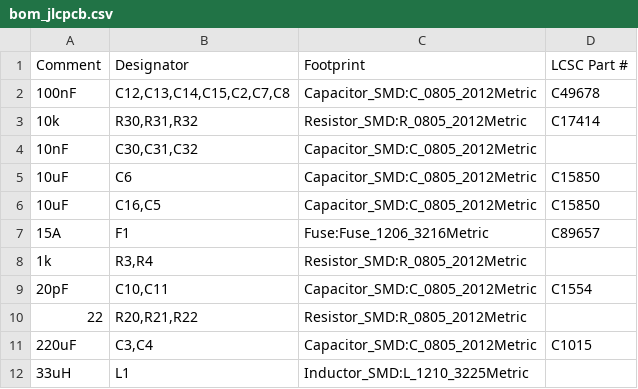
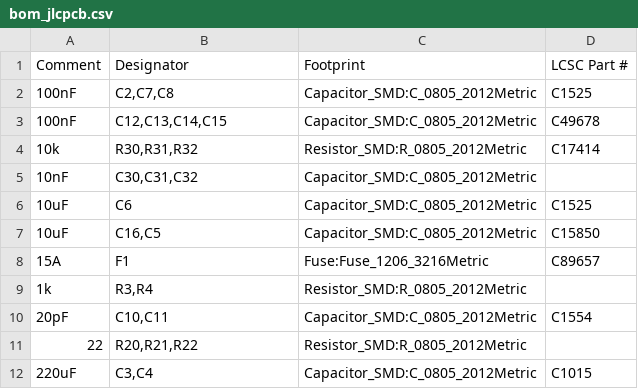
Before and after one commit to rjwalters/kicad-tools, a CSV file: boards/05-bldc-motor-controller/output/manufacturing/bom_jlcpcb.csv, drawn as a sheet; only a part is shown; the shorter side is filled out with more unchanged rows.

```diff
--- a/boards/05-bldc-motor-controller/output/manufacturing/bom_jlcpcb.csv
+++ b/boards/05-bldc-motor-controller/output/manufacturing/bom_jlcpcb.csv
@@ -1,6 +1,7 @@
 Comment,Designator,Footprint,LCSC Part #
-100nF,"C12,C13,C14,C15,C2,C7,C8",Capacitor_SMD:C_0805_2012Metric,C49678
+100nF,"C2,C7,C8",Capacitor_SMD:C_0805_2012Metric,C1525
+100nF,"C12,C13,C14,C15",Capacitor_SMD:C_0805_2012Metric,C49678
 10k,"R30,R31,R32",Resistor_SMD:R_0805_2012Metric,C17414
 10nF,"C30,C31,C32",Capacitor_SMD:C_0805_2012Metric,
-10uF,C6,Capacitor_SMD:C_0805_2012Metric,C15850
+10uF,C6,Capacitor_SMD:C_0805_2012Metric,C1525
 10uF,"C16,C5",Capacitor_SMD:C_0805_2012Metric,C15850
```
Also changed, not shown: boards/05-bldc-motor-controller/output/manufacturing/cpl_jlcpcb.csv, 15 other files.
